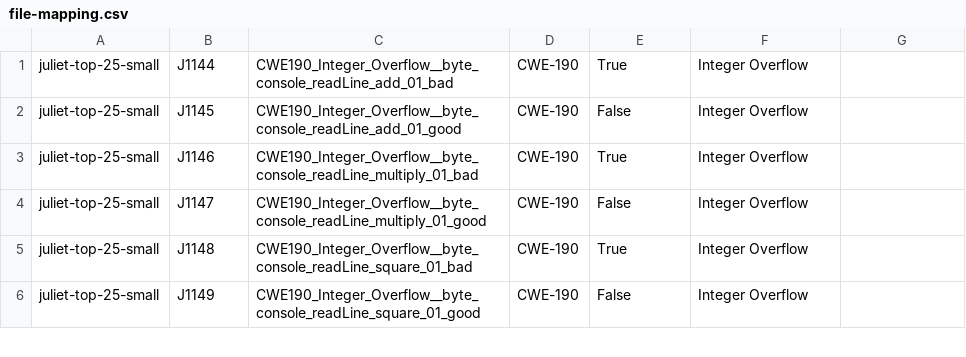
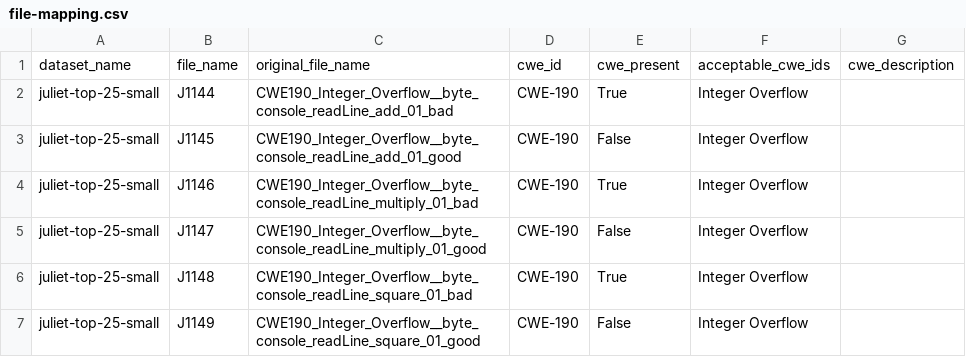
Before and after one commit to katamb/thesis-scripts, a CSV file: statistics/initial-small-dataset-testing/file-mapping.csv, drawn as a sheet; only a part is shown.

Commit message:
Update csv files;

```diff
--- a/statistics/initial-small-dataset-testing/file-mapping.csv
+++ b/statistics/initial-small-dataset-testing/file-mapping.csv
@@ -1 +1,2 @@
+dataset_name,file_name,original_file_name,cwe_id,cwe_present,acceptable_cwe_ids,cwe_description
 juliet-top-25-small,J1144,CWE190_Integer_Overflow__byte_console_readLine_add_01_bad,CWE-190,True,Integer Overflow
```
